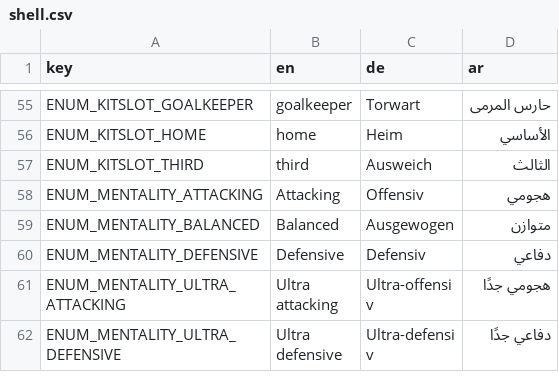
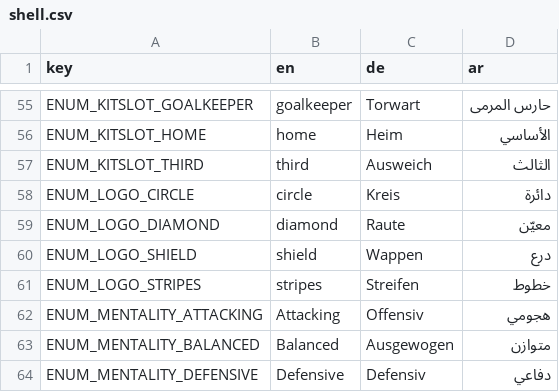
Before and after one commit to MOT1209/UNITY-GAMES-3D, a CSV file: Foßball godot/king-f-oß-ball/translations/shell.csv, drawn as a sheet; only a part is shown, gaps mark what is left out; the shorter side is filled out with more unchanged rows.

```diff
--- a/Foßball godot/king-f-oß-ball/translations/shell.csv
+++ b/Foßball godot/king-f-oß-ball/translations/shell.csv
@@ -57,2 +57,6 @@ ENUM_KITSLOT_HOME,home,Heim,الأساسي
 ENUM_KITSLOT_THIRD,third,Ausweich,الثالث
+ENUM_LOGO_CIRCLE,circle,Kreis,دائرة
+ENUM_LOGO_DIAMOND,diamond,Raute,معيّن
+ENUM_LOGO_SHIELD,shield,Wappen,درع
+ENUM_LOGO_STRIPES,stripes,Streifen,خطوط
 ENUM_MENTALITY_ATTACKING,Attacking,Offensiv,هجومي
```
Also changed, not shown: 26 other files.
